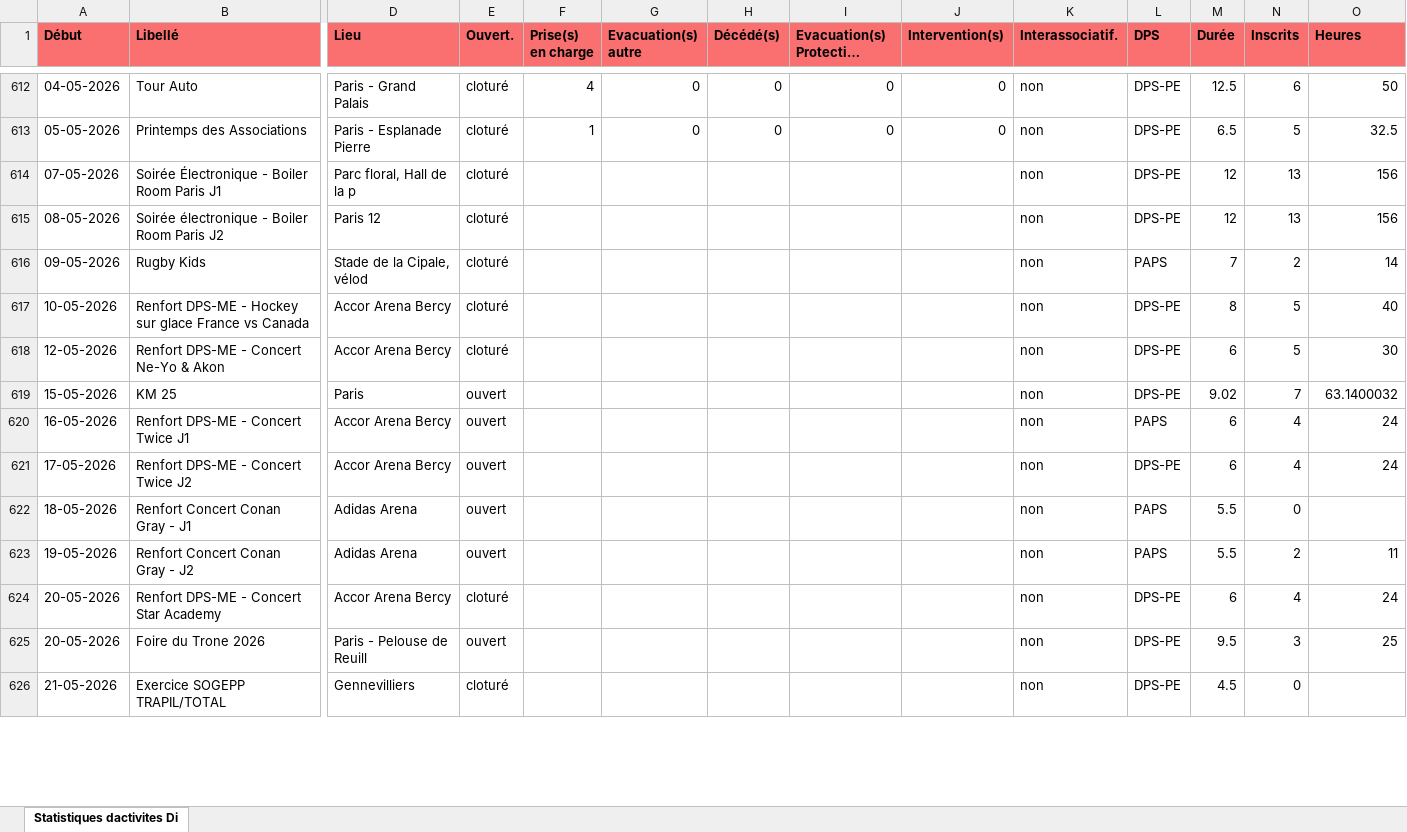
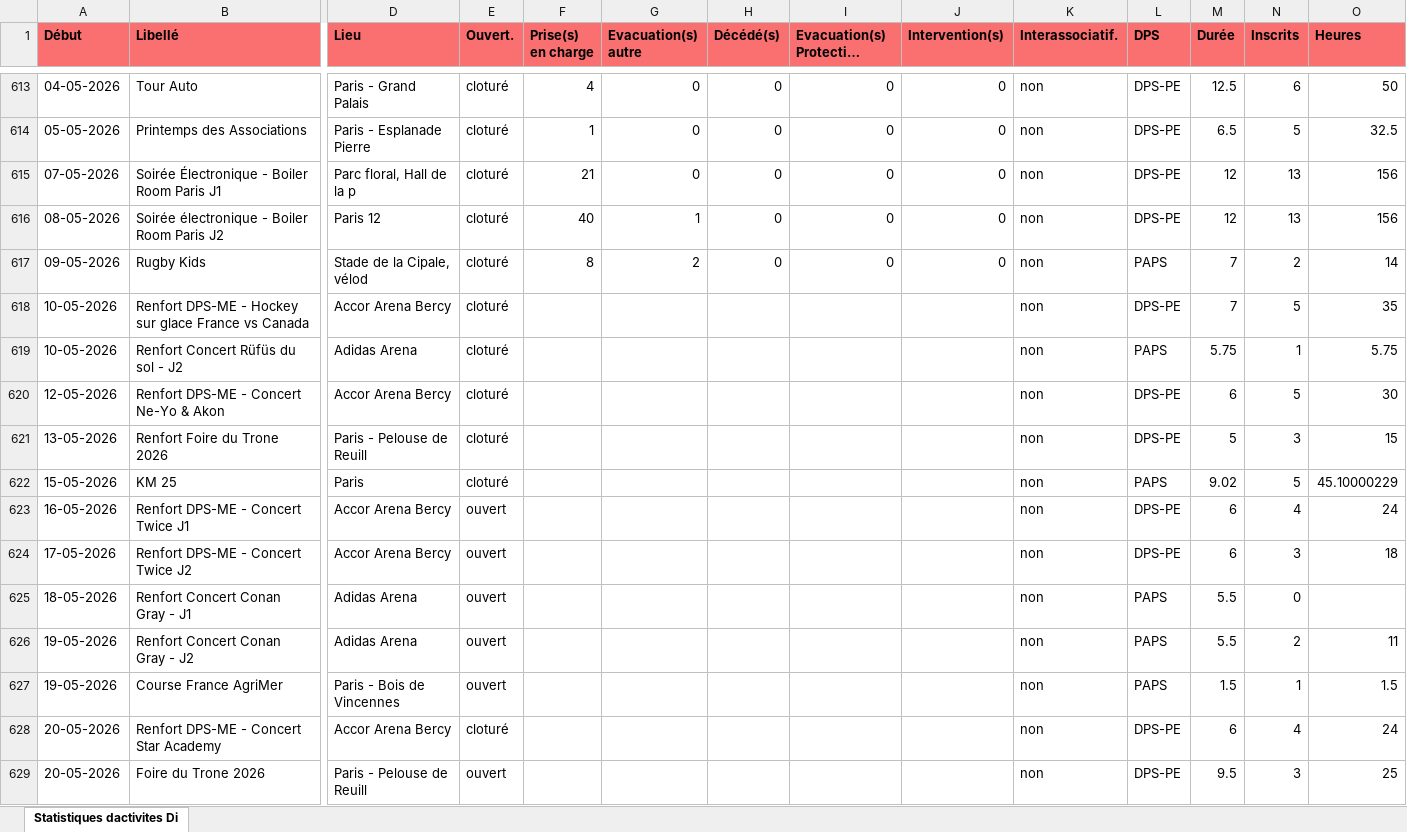
Before and after one commit to PCPSOpe12/Dashboard-Ope, an Excel workbook: data/export_dps.xlsx, sheet Statistiques dactivites Di, drawn as a sheet; only a part is shown, gaps mark what is left out; the shorter side is filled out with more unchanged rows; long unchanged cells end in …; values as stored, in another font and other column widths than the file's, no borders; addresses are those after the commit; rows hold the shown columns only; the diff covers the shown part only; the diff names each change by its address in the sheet, - before the commit and + after, or states it on an @@ line.

Commit message:
Mise à jour DPS — 11/05/2026

```diff
--- a/data/export_dps.xlsx (sheet Statistiques dactivites Di)
+++ b/data/export_dps.xlsx (sheet Statistiques dactivites Di)
-F615 (Prise(s) en charge): (empty)
+F615 (Prise(s) en charge): 21
-G615 (Evacuation(s) autre): (empty)
+G615 (Evacuation(s) autre): 0
-H615:H617 (Décédé(s)): (empty)
+H615:H617 (Décédé(s)): 0
-I615:I617 (Evacuation(s) Protection Civile): (empty)
+I615:I617 (Evacuation(s) Protection Civile): 0
-J615:J617 (Intervention(s)): (empty)
+J615:J617 (Intervention(s)): 0
-F616 (Prise(s) en charge): (empty)
+F616 (Prise(s) en charge): 40
-G616 (Evacuation(s) autre): (empty)
+G616 (Evacuation(s) autre): 1
-F617 (Prise(s) en charge): (empty)
+F617 (Prise(s) en charge): 8
-G617 (Evacuation(s) autre): (empty)
+G617 (Evacuation(s) autre): 2
-M618 (Durée): 8
+M618 (Durée): 7
-O618 (Heures): 40
+O618 (Heures): 35
+row 619: 10-05-2026 | Renfort Concert Rüfüs du sol - J2 | Adidas Arena | cloturé |  |  |  |  |  | non | PAPS | 5.75 | 1 | 5.75
+row 621: 13-05-2026 | Renfort Foire du Trone 2026 | Paris - Pelouse de Reuill | cloturé |  |  |  |  |  | non | DPS-PE | 5 | 3 | 15
-E622 (Ouvert.): ouvert
+E622 (Ouvert.): cloturé
-L622 (DPS): DPS-PE
+L622 (DPS): PAPS
-N622 (Inscrits): 7
+N622 (Inscrits): 5
-O622 (Heures): 63.1400032
+O622 (Heures): 45.10000229
-L623 (DPS): PAPS
+L623 (DPS): DPS-PE
-N624 (Inscrits): 4
+N624 (Inscrits): 3
-O624 (Heures): 24
+O624 (Heures): 18
+row 627: 19-05-2026 | Course France AgriMer | Paris - Bois de Vincennes | ouvert |  |  |  |  |  | non | PAPS | 1.5 | 1 | 1.5
```
Also changed, not shown: 4 added rows and 14 edited cells elsewhere in this sheet.
